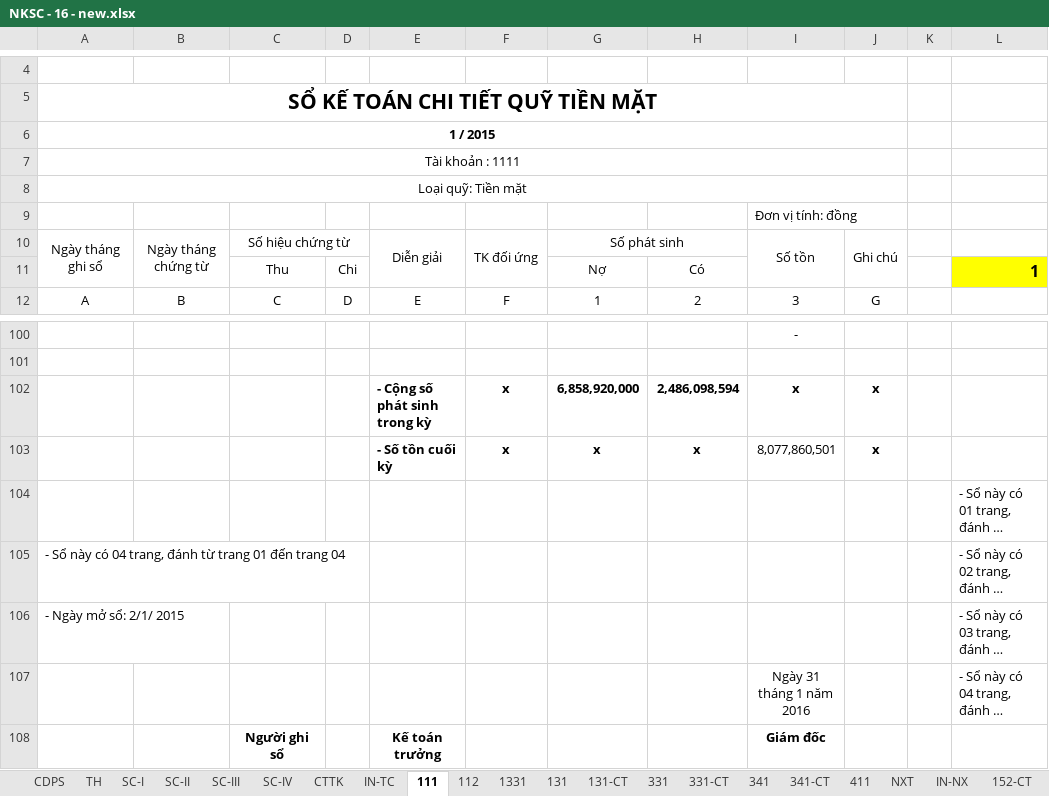
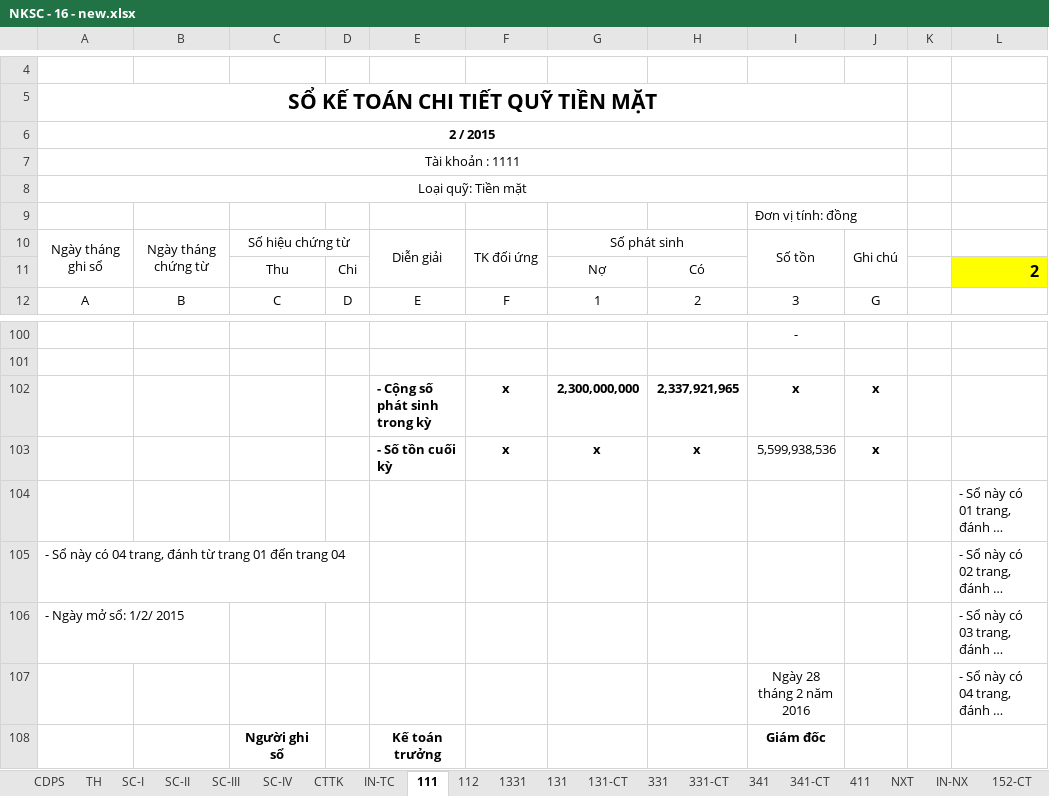
Before and after one commit to vuphuong11/02.KE-TOAN, an Excel workbook: SO SACH - LA/SO SACH/2016/NKSC - 16 - new.xlsx, sheet 111, drawn as a sheet; only a part is shown, gaps mark what is left out; long unchanged cells end in …; values as stored, in another font and other column widths than the file's, no borders; conditional formats not drawn; the diff covers the shown part only; the diff names each change by its address in the sheet, - before the commit and + after, or states it on an @@ line.

```diff
--- a/SO SACH - LA/SO SACH/2016/NKSC - 16 - new.xlsx (sheet 111)
+++ b/SO SACH - LA/SO SACH/2016/NKSC - 16 - new.xlsx (sheet 111)
-A6: 1 / 2015
+A6: 2 / 2015
-L11: 1
+L11: 2
-G102: 6,858,920,000
+G102: 2,300,000,000
-H102: 2,486,098,594
+H102: 2,337,921,965
-I103: 8,077,860,501
+I103: 5,599,938,536
-A106: - Ngày mở sổ: 2/1/ 2015
+A106: - Ngày mở sổ: 1/2/ 2015
-I107: Ngày 31 tháng 1 năm 2016
+I107: Ngày 28 tháng 2 năm 2016
```
Also changed, not shown: other rows of this sheet, sheet SC-IV, sheet SC-III, sheet SC-I, sheet SC-II, sheet TH, sheet CTTK, 15 more sheets, formulas that keep their value, hidden cells.
